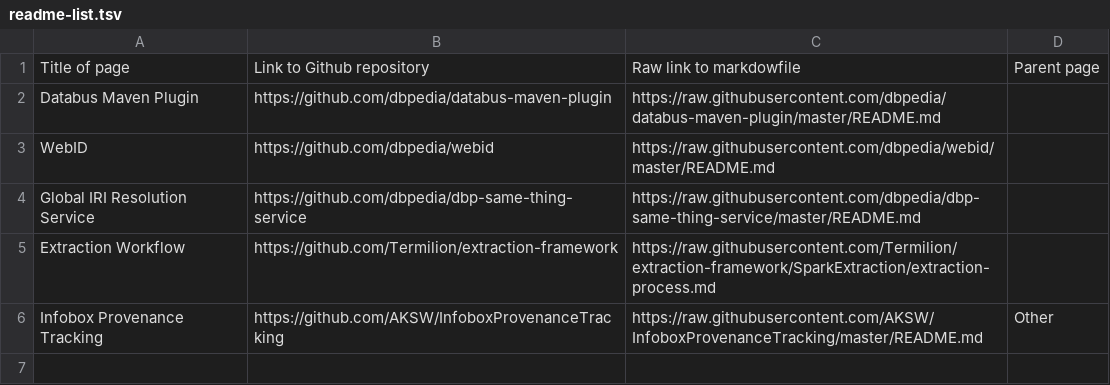
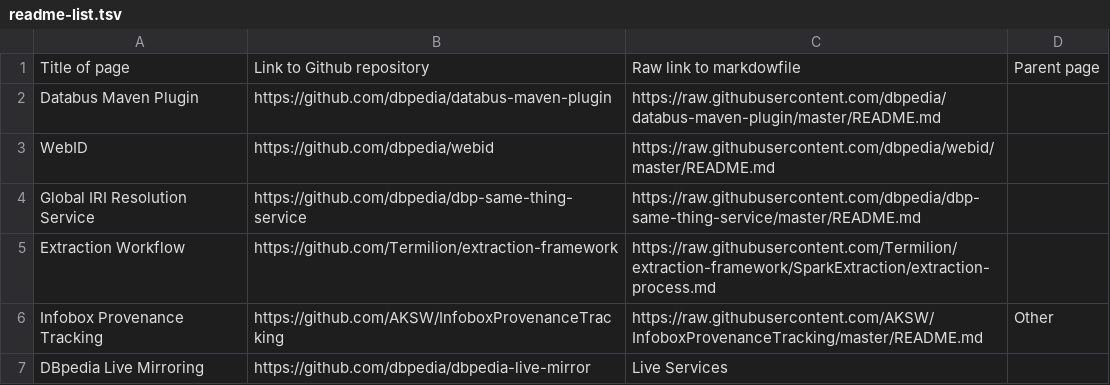
Before and after one commit to dbpedia/dev.dbpedia.org, a TSV file: readme-list.tsv, drawn as a sheet.

Commit message:
Update readme-list.tsv

```diff
--- a/readme-list.tsv
+++ b/readme-list.tsv
@@ -6 +6,2 @@ Extraction Workflow	https://github.com/Termilion/extraction-framework	https://ra
 Infobox Provenance Tracking	https://github.com/AKSW/InfoboxProvenanceTracking	https://raw.githubusercontent.com/AKSW/InfoboxProvenanceTracking/master/README.md	Other
+DBpedia Live Mirroring	https://github.com/dbpedia/dbpedia-live-mirror	Live Services
```
